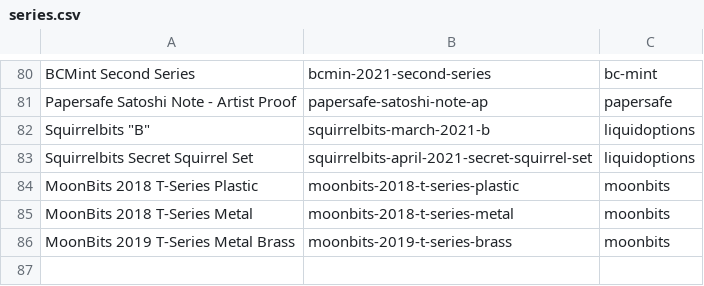
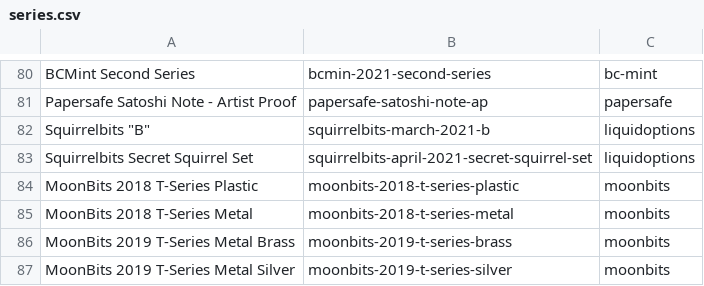
Before and after one commit to RaghavSood/collectibles, a CSV file: storage/sqlite/migrations/seeds/series.csv, drawn as a sheet; only a part is shown, gaps mark what is left out.

Commit message:
seeds: MoonBits 2019 Silver

```diff
--- a/storage/sqlite/migrations/seeds/series.csv
+++ b/storage/sqlite/migrations/seeds/series.csv
@@ -86 +86,2 @@ MoonBits 2018 T-Series Metal,moonbits-2018-t-series-metal,moonbits
 MoonBits 2019 T-Series Metal Brass,moonbits-2019-t-series-brass,moonbits
+MoonBits 2019 T-Series Metal Silver,moonbits-2019-t-series-silver,moonbits
```
Also changed, not shown: 2 other files.
